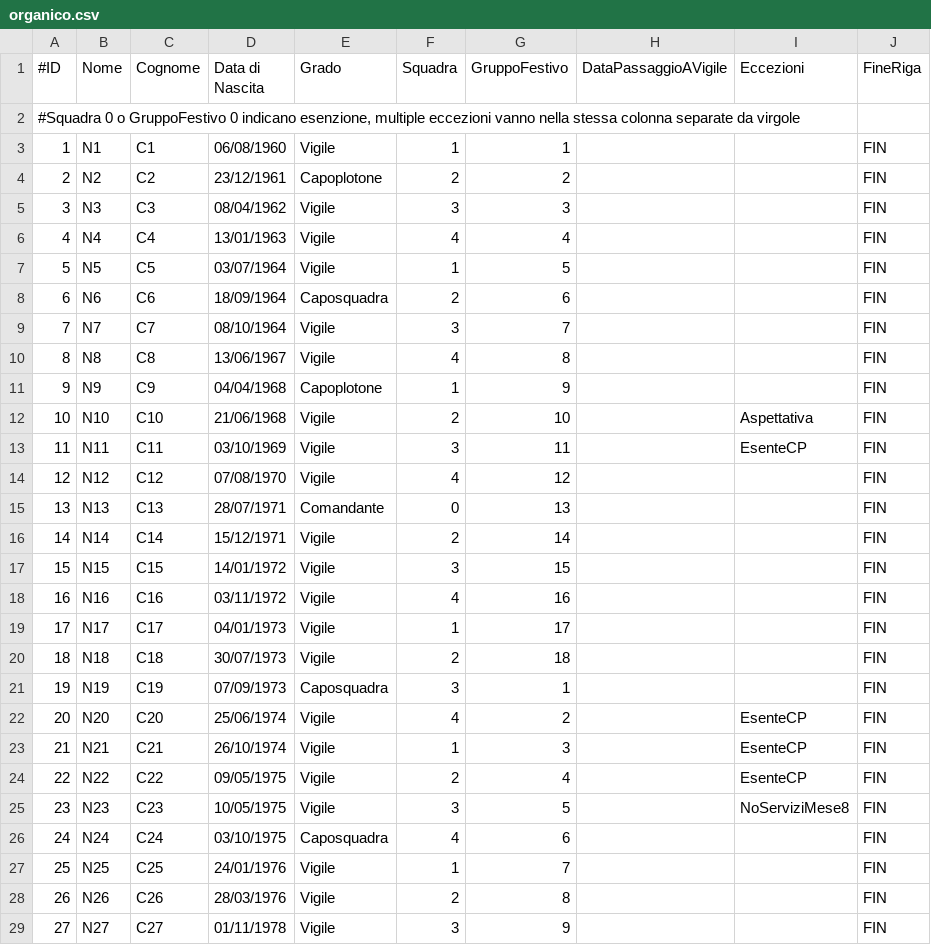
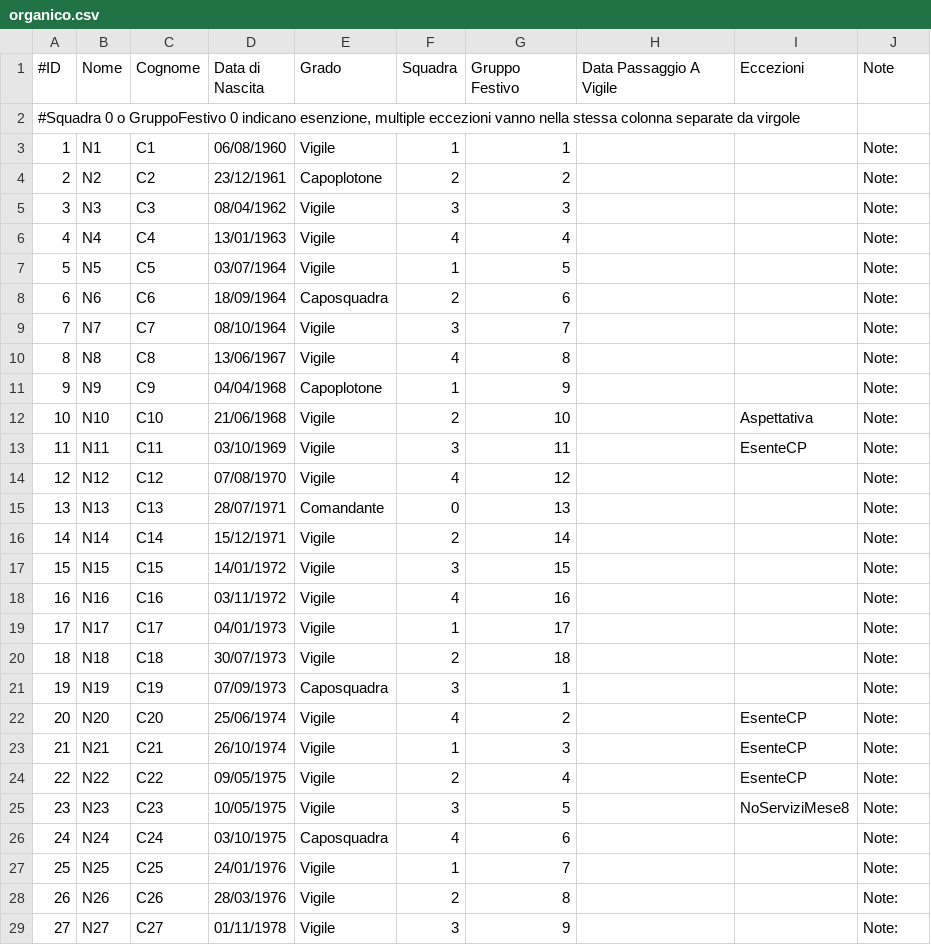
Before and after one commit to LegoFed3/vvf_turnazione, a CSV file: organico.csv, drawn as a sheet; only a part is shown; the diff covers the shown part only.

```diff
--- a/organico.csv
+++ b/organico.csv
@@ -1,29 +1,29 @@
-#ID;Nome;Cognome;Data di Nascita;Grado;Squadra;GruppoFestivo;DataPassaggioAVigile;Eccezioni;FineRiga
+#ID;Nome;Cognome;Data di Nascita;Grado;Squadra;Gruppo Festivo;Data Passaggio A Vigile;Eccezioni;Note
 #Squadra 0 o GruppoFestivo 0 indicano esenzione, multiple eccezioni vanno nella stessa colonna separate da virgole;;;;;;;;;
-1;N1;C1;06/08/1960;Vigile;1;1;;;FIN
-2;N2;C2;23/12/1961;Capoplotone;2;2;;;FIN
-3;N3;C3;08/04/1962;Vigile;3;3;;;FIN
-4;N4;C4;13/01/1963;Vigile;4;4;;;FIN
-5;N5;C5;03/07/1964;Vigile;1;5;;;FIN
-6;N6;C6;18/09/1964;Caposquadra;2;6;;;FIN
-7;N7;C7;08/10/1964;Vigile;3;7;;;FIN
-8;N8;C8;13/06/1967;Vigile;4;8;;;FIN
-9;N9;C9;04/04/1968;Capoplotone;1;9;;;FIN
-10;N10;C10;21/06/1968;Vigile;2;10;;Aspettativa;FIN
-11;N11;C11;03/10/1969;Vigile;3;11;;EsenteCP;FIN
-12;N12;C12;07/08/1970;Vigile;4;12;;;FIN
-13;N13;C13;28/07/1971;Comandante;0;13;;;FIN
-14;N14;C14;15/12/1971;Vigile;2;14;;;FIN
-15;N15;C15;14/01/1972;Vigile;3;15;;;FIN
-16;N16;C16;03/11/1972;Vigile;4;16;;;FIN
-17;N17;C17;04/01/1973;Vigile;1;17;;;FIN
-18;N18;C18;30/07/1973;Vigile;2;18;;;FIN
-19;N19;C19;07/09/1973;Caposquadra;3;1;;;FIN
-20;N20;C20;25/06/1974;Vigile;4;2;;EsenteCP;FIN
-21;N21;C21;26/10/1974;Vigile;1;3;;EsenteCP;FIN
-22;N22;C22;09/05/1975;Vigile;2;4;;EsenteCP;FIN
-23;N23;C23;10/05/1975;Vigile;3;5;;NoServiziMese8;FIN
-24;N24;C24;03/10/1975;Caposquadra;4;6;;;FIN
-25;N25;C25;24/01/1976;Vigile;1;7;;;FIN
-26;N26;C26;28/03/1976;Vigile;2;8;;;FIN
-27;N27;C27;01/11/1978;Vigile;3;9;;;FIN
+1;N1;C1;06/08/1960;Vigile;1;1;;;Note:
+2;N2;C2;23/12/1961;Capoplotone;2;2;;;Note:
+3;N3;C3;08/04/1962;Vigile;3;3;;;Note:
+4;N4;C4;13/01/1963;Vigile;4;4;;;Note:
+5;N5;C5;03/07/1964;Vigile;1;5;;;Note:
+6;N6;C6;18/09/1964;Caposquadra;2;6;;;Note:
+7;N7;C7;08/10/1964;Vigile;3;7;;;Note:
+8;N8;C8;13/06/1967;Vigile;4;8;;;Note:
+9;N9;C9;04/04/1968;Capoplotone;1;9;;;Note:
+10;N10;C10;21/06/1968;Vigile;2;10;;Aspettativa;Note:
+11;N11;C11;03/10/1969;Vigile;3;11;;EsenteCP;Note:
+12;N12;C12;07/08/1970;Vigile;4;12;;;Note:
+13;N13;C13;28/07/1971;Comandante;0;13;;;Note:
+14;N14;C14;15/12/1971;Vigile;2;14;;;Note:
+15;N15;C15;14/01/1972;Vigile;3;15;;;Note:
+16;N16;C16;03/11/1972;Vigile;4;16;;;Note:
+17;N17;C17;04/01/1973;Vigile;1;17;;;Note:
+18;N18;C18;30/07/1973;Vigile;2;18;;;Note:
+19;N19;C19;07/09/1973;Caposquadra;3;1;;;Note:
+20;N20;C20;25/06/1974;Vigile;4;2;;EsenteCP;Note:
+21;N21;C21;26/10/1974;Vigile;1;3;;EsenteCP;Note:
+22;N22;C22;09/05/1975;Vigile;2;4;;EsenteCP;Note:
+23;N23;C23;10/05/1975;Vigile;3;5;;NoServiziMese8;Note:
+24;N24;C24;03/10/1975;Caposquadra;4;6;;;Note:
+25;N25;C25;24/01/1976;Vigile;1;7;;;Note:
+26;N26;C26;28/03/1976;Vigile;2;8;;;Note:
+27;N27;C27;01/11/1978;Vigile;3;9;;;Note:
```
Also changed, not shown: 41 edited cells elsewhere in this file, riporti.csv, 4 other files.
